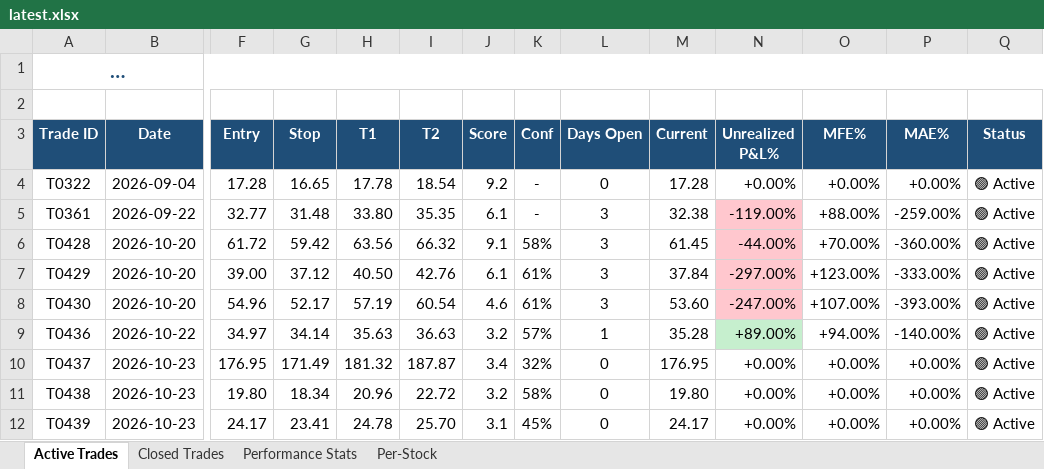
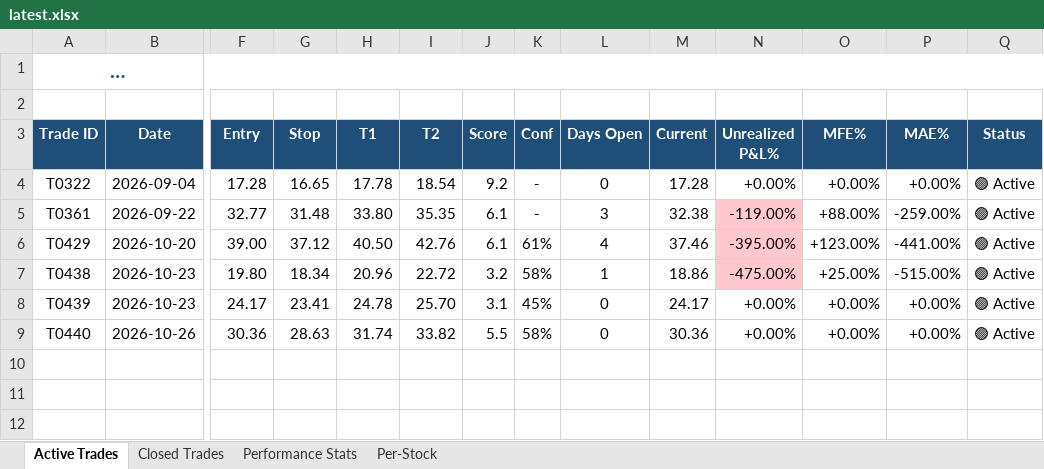
Before and after one commit to dhaher3337-debug/tadawul-swing, an Excel workbook: paper_trades/latest.xlsx, sheet Active Trades, drawn as a sheet; only a part is shown, gaps mark what is left out; long unchanged cells end in …; values as stored, in another font and other column widths than the file's, no borders; removed rows and columns are numbered as before the commit, all else as after; rows hold the shown columns only; the diff names each change by its address in the sheet, - before the commit and + after, or states it on an @@ line.

```diff
--- a/paper_trades/latest.xlsx (sheet Active Trades)
+++ b/paper_trades/latest.xlsx (sheet Active Trades)
-row 6: T0428 | 2026-10-20 | 61.72 | 59.42 | 63.56 | 66.32 | 9.1 | 58% | 3 | 61.45 | -44.00% | +70.00% | -360.00% | 🟢 Active
-L6 (Days Open): 3
+L6 (Days Open): 4
-M6 (Current): 37.84
+M6 (Current): 37.46
-N6 (Unrealized P&L%): -297.00%
+N6 (Unrealized P&L%): -395.00%
-P6 (MAE%): -333.00%
+P6 (MAE%): -441.00%
-row 8: T0430 | 2026-10-20 | 54.96 | 52.17 | 57.19 | 60.54 | 4.6 | 61% | 3 | 53.60 | -247.00% | +107.00% | -393.00% | 🟢 Active
-row 9: T0436 | 2026-10-22 | 34.97 | 34.14 | 35.63 | 36.63 | 3.2 | 57% | 1 | 35.28 | +89.00% | +94.00% | -140.00% | 🟢 Active
-row 10: T0437 | 2026-10-23 | 176.95 | 171.49 | 181.32 | 187.87 | 3.4 | 32% | 0 | 176.95 | +0.00% | +0.00% | +0.00% | 🟢 Active
-L7 (Days Open): 0
+L7 (Days Open): 1
-M7 (Current): 19.80
+M7 (Current): 18.86
-N7 (Unrealized P&L%): +0.00%
+N7 (Unrealized P&L%): -475.00%
-N7 fill: none
+N7 fill: #FFC7CE
-O7 (MFE%): +0.00%
+O7 (MFE%): +25.00%
-P7 (MAE%): +0.00%
+P7 (MAE%): -515.00%
+row 9: T0440 | 2026-10-26 | 30.36 | 28.63 | 31.74 | 33.82 | 5.5 | 58% | 0 | 30.36 | +0.00% | +0.00% | +0.00% | 🟢 Active
```
Also changed, not shown: sheet Closed Trades, sheet Per-Stock, sheet Performance Stats, 32 other files.
